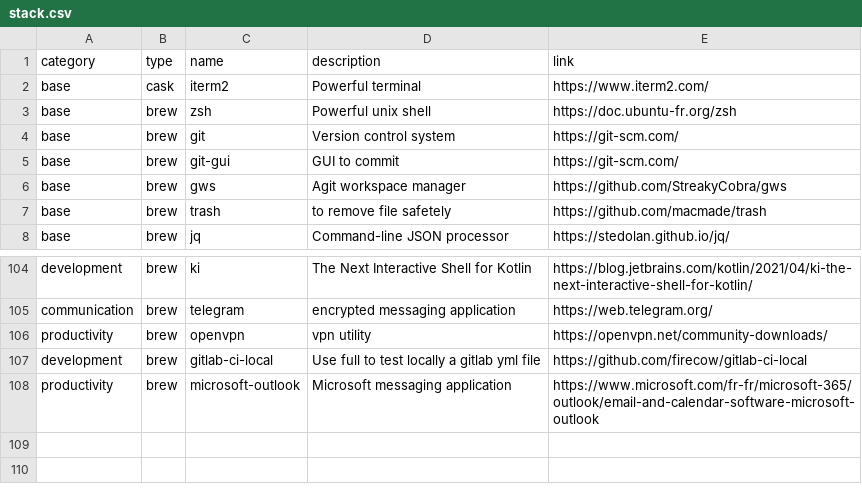
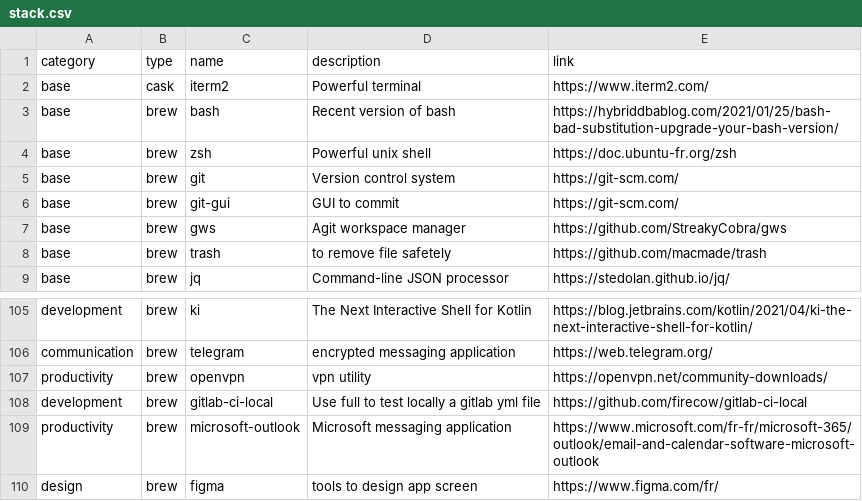
Before and after one commit to ghostwan/workspace-setup, a CSV file: stack.csv, drawn as a sheet; only a part is shown, gaps mark what is left out; the diff names each change by its address in the sheet, - before the commit and + after, or states it on an @@ line.

Commit message:
Add figma: tools to design app screen

```diff
--- a/stack.csv
+++ b/stack.csv
+row 3: base | brew | bash | Recent version of bash | https://hybriddbablog.com/2021/01/25/bash-bad-substitution-upgrade-your-bash-version/
+row 110: design | brew | figma | tools to design app screen | https://www.figma.com/fr/
```
